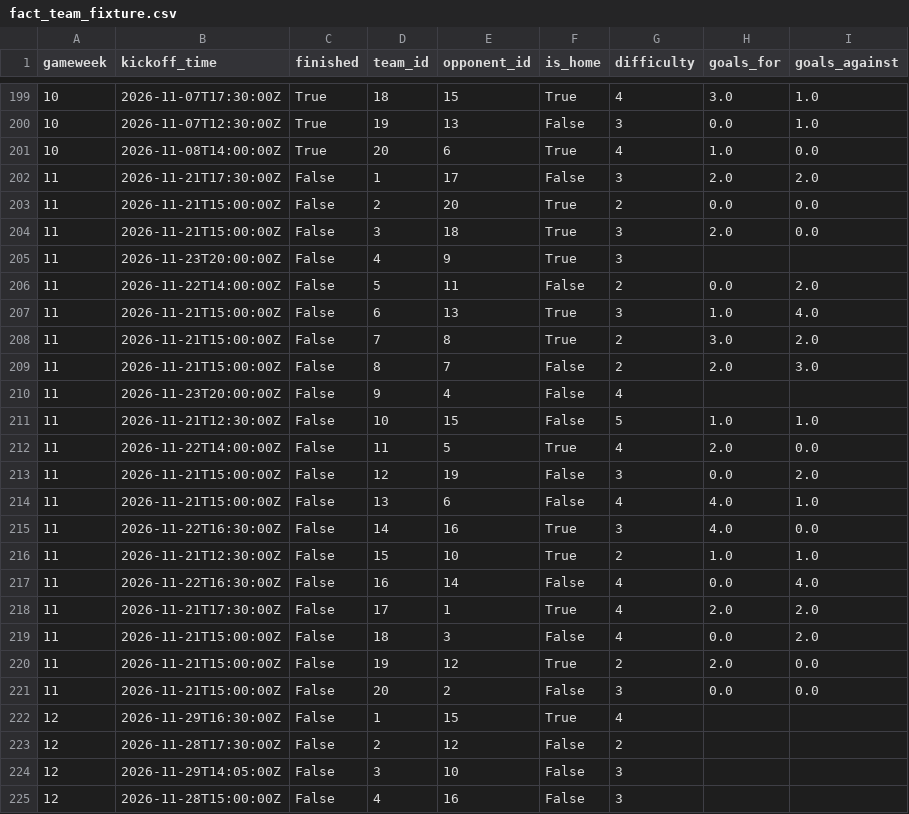
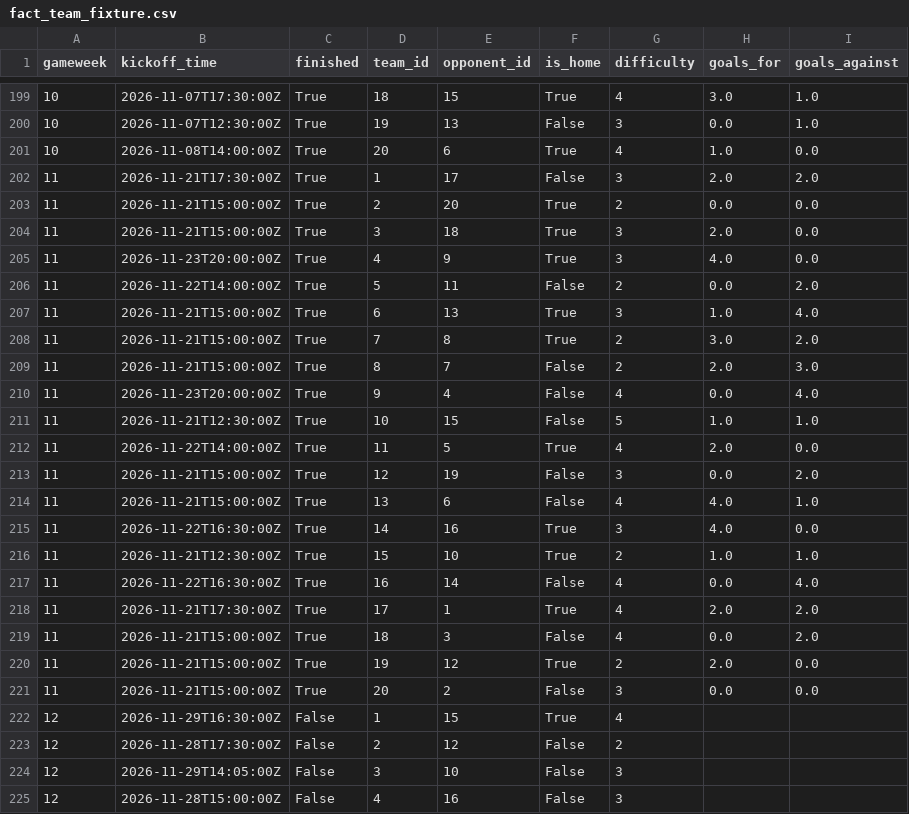
Before and after one commit to SrinathMohanraj/fpl-analytics, a CSV file: data/powerbi/fact_team_fixture.csv, drawn as a sheet; only a part is shown, gaps mark what is left out.

```diff
--- a/data/powerbi/fact_team_fixture.csv
+++ b/data/powerbi/fact_team_fixture.csv
@@ -201,22 +201,22 @@ gameweek,kickoff_time,finished,team_id,opponent_id,is_home,difficulty,goals_for,
 10,2026-11-08T14:00:00Z,True,20,6,True,4,1.0,0.0
-11,2026-11-21T17:30:00Z,False,1,17,False,3,2.0,2.0
-11,2026-11-21T15:00:00Z,False,2,20,True,2,0.0,0.0
-11,2026-11-21T15:00:00Z,False,3,18,True,3,2.0,0.0
-11,2026-11-23T20:00:00Z,False,4,9,True,3,,
-11,2026-11-22T14:00:00Z,False,5,11,False,2,0.0,2.0
-11,2026-11-21T15:00:00Z,False,6,13,True,3,1.0,4.0
-11,2026-11-21T15:00:00Z,False,7,8,True,2,3.0,2.0
-11,2026-11-21T15:00:00Z,False,8,7,False,2,2.0,3.0
-11,2026-11-23T20:00:00Z,False,9,4,False,4,,
-11,2026-11-21T12:30:00Z,False,10,15,False,5,1.0,1.0
-11,2026-11-22T14:00:00Z,False,11,5,True,4,2.0,0.0
-11,2026-11-21T15:00:00Z,False,12,19,False,3,0.0,2.0
-11,2026-11-21T15:00:00Z,False,13,6,False,4,4.0,1.0
-11,2026-11-22T16:30:00Z,False,14,16,True,3,4.0,0.0
-11,2026-11-21T12:30:00Z,False,15,10,True,2,1.0,1.0
-11,2026-11-22T16:30:00Z,False,16,14,False,4,0.0,4.0
-11,2026-11-21T17:30:00Z,False,17,1,True,4,2.0,2.0
-11,2026-11-21T15:00:00Z,False,18,3,False,4,0.0,2.0
-11,2026-11-21T15:00:00Z,False,19,12,True,2,2.0,0.0
-11,2026-11-21T15:00:00Z,False,20,2,False,3,0.0,0.0
+11,2026-11-21T17:30:00Z,True,1,17,False,3,2.0,2.0
+11,2026-11-21T15:00:00Z,True,2,20,True,2,0.0,0.0
+11,2026-11-21T15:00:00Z,True,3,18,True,3,2.0,0.0
+11,2026-11-23T20:00:00Z,True,4,9,True,3,4.0,0.0
+11,2026-11-22T14:00:00Z,True,5,11,False,2,0.0,2.0
+11,2026-11-21T15:00:00Z,True,6,13,True,3,1.0,4.0
+11,2026-11-21T15:00:00Z,True,7,8,True,2,3.0,2.0
+11,2026-11-21T15:00:00Z,True,8,7,False,2,2.0,3.0
+11,2026-11-23T20:00:00Z,True,9,4,False,4,0.0,4.0
+11,2026-11-21T12:30:00Z,True,10,15,False,5,1.0,1.0
+11,2026-11-22T14:00:00Z,True,11,5,True,4,2.0,0.0
+11,2026-11-21T15:00:00Z,True,12,19,False,3,0.0,2.0
+11,2026-11-21T15:00:00Z,True,13,6,False,4,4.0,1.0
+11,2026-11-22T16:30:00Z,True,14,16,True,3,4.0,0.0
+11,2026-11-21T12:30:00Z,True,15,10,True,2,1.0,1.0
+11,2026-11-22T16:30:00Z,True,16,14,False,4,0.0,4.0
+11,2026-11-21T17:30:00Z,True,17,1,True,4,2.0,2.0
+11,2026-11-21T15:00:00Z,True,18,3,False,4,0.0,2.0
+11,2026-11-21T15:00:00Z,True,19,12,True,2,2.0,0.0
+11,2026-11-21T15:00:00Z,True,20,2,False,3,0.0,0.0
 12,2026-11-29T16:30:00Z,False,1,15,True,4,,
```
Also changed, not shown: data/powerbi/dim_player.csv, data/powerbi/fact_league_gw.csv, 14 other files.
